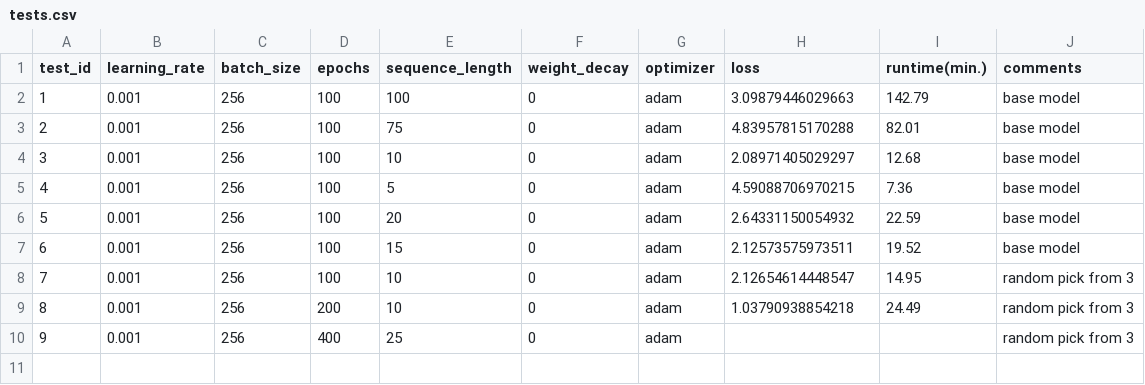
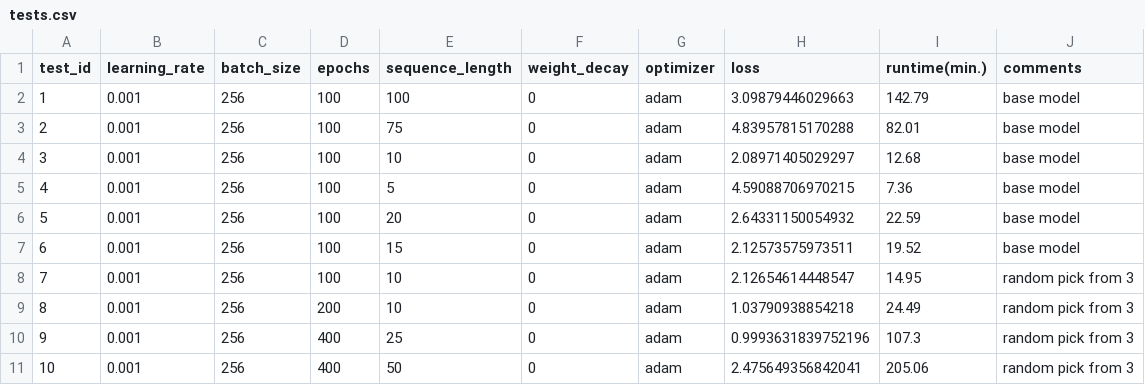
Before and after one commit to Xritsos/Music_gen, a CSV file: tests.csv, drawn as a sheet.

Commit message:
tests 9 & 10

```diff
--- a/tests.csv
+++ b/tests.csv
@@ -9,2 +9,3 @@ test_id,learning_rate,batch_size,epochs,sequence_length,weight_decay,optimizer,l
 8,0.001,256,200,10,0,adam,1.03790938854218,24.49,random pick from 3
-9,0.001,256,400,25,0,adam,,,random pick from 3
+9,0.001,256,400,25,0,adam,0.9993631839752196,107.3,random pick from 3
+10,0.001,256,400,50,0,adam,2.475649356842041,205.06,random pick from 3
```
Also changed, not shown: 6 other files.
